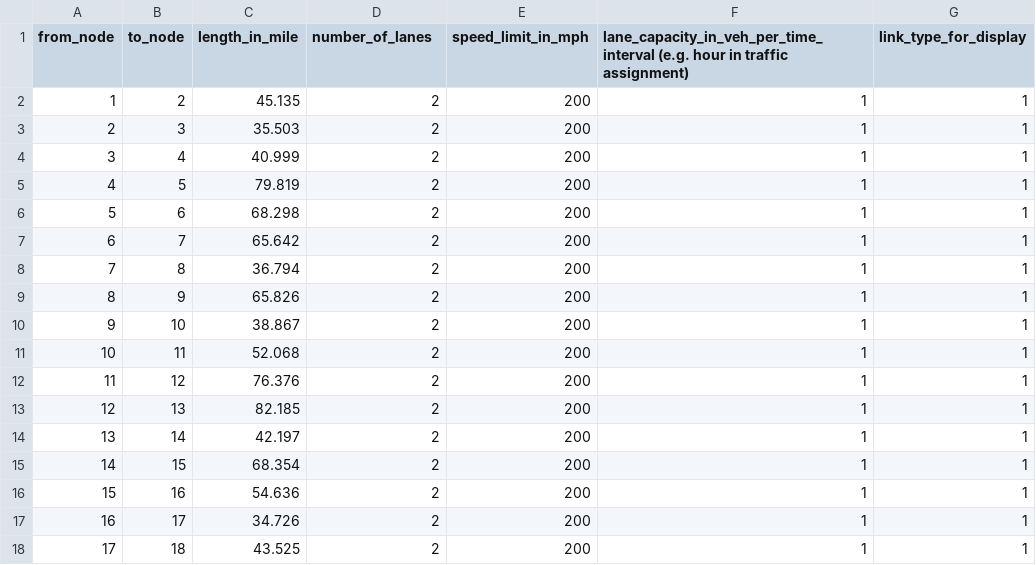
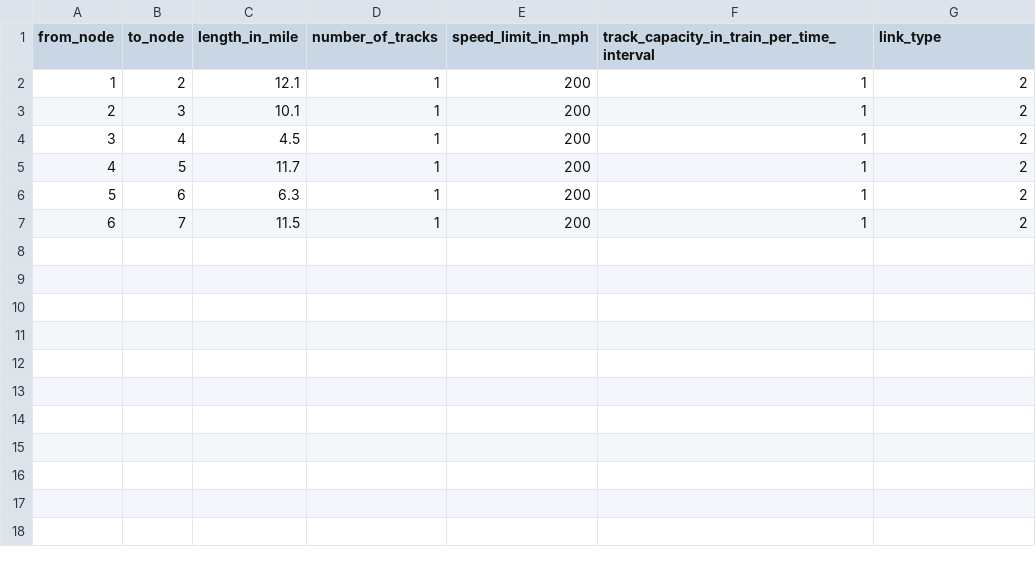
Before and after one commit to JerryYINJIATENG/fast-train, a CSV file: Data Sets/Timetable_on_corridor/input_link.csv, drawn as a sheet.

Commit message:
working data se: single corridor and two-OD network

```diff
--- a/Data Sets/Timetable_on_corridor/input_link.csv
+++ b/Data Sets/Timetable_on_corridor/input_link.csv
@@ -1,18 +1,7 @@
-from_node, to_node, length_in_mile, number_of_lanes, speed_limit_in_mph, lane_capacity_in_veh_per_time_interval (e.g. hour in traffic assignment), link_type_for_display
-1,2,45.135,2,200,1,1
-2,3,35.503,2,200,1,1
-3,4,40.999,2,200,1,1
-4,5,79.819,2,200,1,1
-5,6,68.298,2,200,1,1
-6,7,65.642,2,200,1,1
-7,8,36.794,2,200,1,1
-8,9,65.826,2,200,1,1
-9,10,38.867,2,200,1,1
-10,11,52.068,2,200,1,1
-11,12,76.376,2,200,1,1
-12,13,82.185,2,200,1,1
-13,14,42.197,2,200,1,1
-14,15,68.354,2,200,1,1
-15,16,54.636,2,200,1,1
-16,17,34.726,2,200,1,1
-17,18,43.525,2,200,1,1
+from_node, to_node, length_in_mile, number_of_tracks, speed_limit_in_mph, track_capacity_in_train_per_time_interval, link_type
+1,2,12.1,1,200,1,2
+2,3,10.1,1,200,1,2
+3,4,4.5,1,200,1,2
+4,5,11.7,1,200,1,2
+5,6,6.3,1,200,1,2
+6,7,11.5,1,200,1,2
```
Also changed, not shown: Data Sets/Timetable_on_2-OD_network/input_timetable.csv, Data Sets/Timetable_on_corridor/input_timetable.csv, 8 other files.
